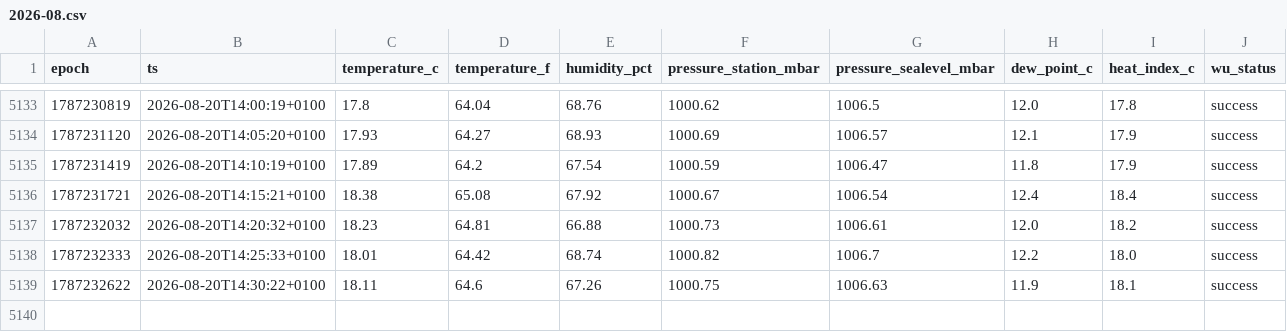
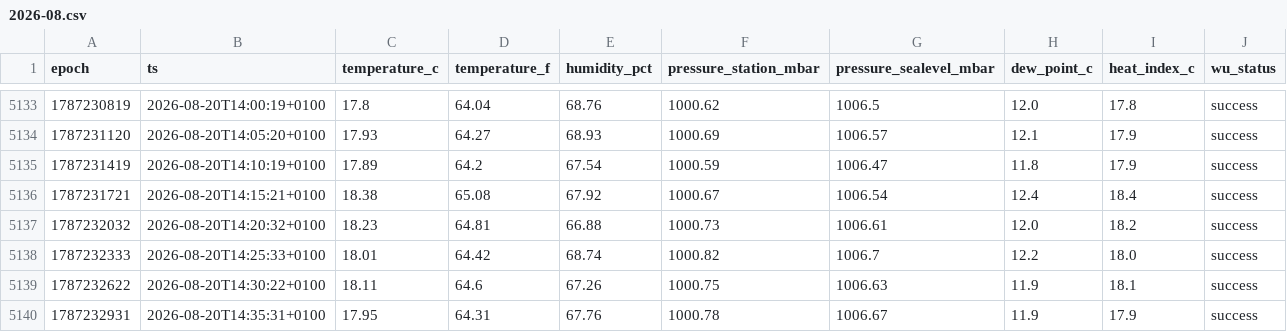
Before and after one commit to garnathan/wunderground-killi, a CSV file: data/2026-08.csv, drawn as a sheet; only a part is shown, gaps mark what is left out; the diff names each change by its address in the sheet, - before the commit and + after, or states it on an @@ line.

```diff
--- a/data/2026-08.csv
+++ b/data/2026-08.csv
+row 5140: 1787232931 | 2026-08-20T14:35:31+0100 | 17.95 | 64.31 | 67.76 | 1000.78 | 1006.67 | 11.9 | 17.9 | success
```
Also changed, not shown: 2 other files.
